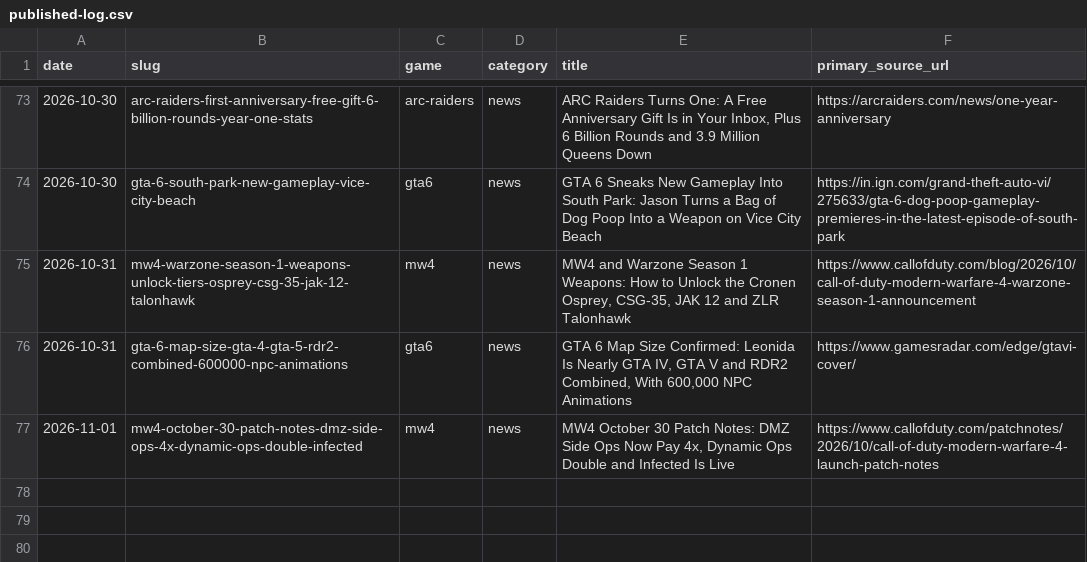
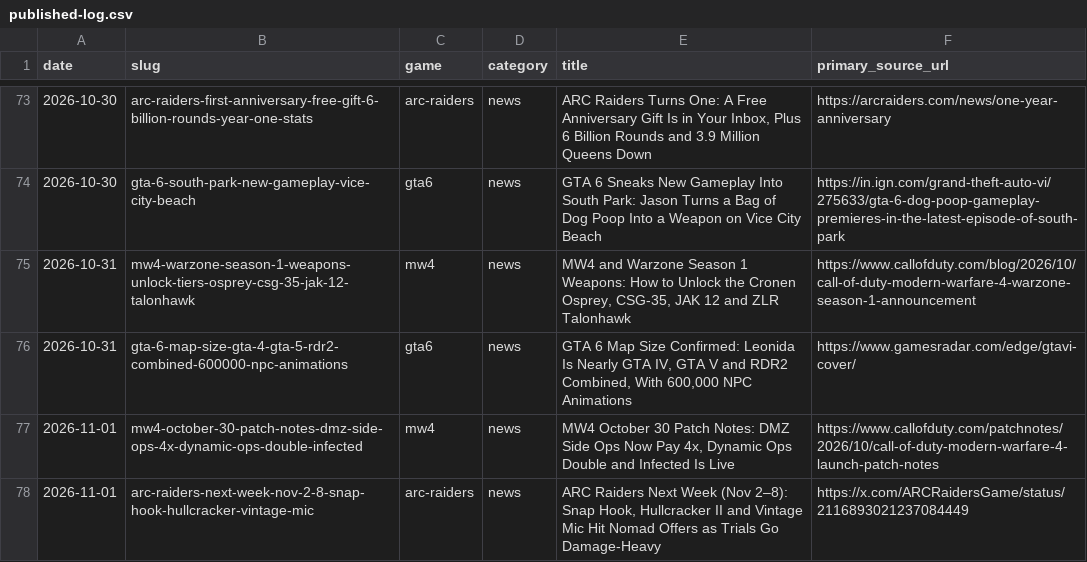
Before and after one commit to SDK432/earlyloot, a CSV file: content/published-log.csv, drawn as a sheet; only a part is shown, gaps mark what is left out.

Commit message:
News: ARC Raiders next week Nov 2-8 - Snap Hook, Hullcracker II, Vintage Mic, damage Trials

```diff
--- a/content/published-log.csv
+++ b/content/published-log.csv
@@ -77 +77,2 @@ date,slug,game,category,title,primary_source_url
 2026-11-01,mw4-october-30-patch-notes-dmz-side-ops-4x-dynamic-ops-double-infected,mw4,news,"MW4 October 30 Patch Notes: DMZ Side Ops Now Pay 4x, Dynamic Ops Double and Infected Is Live",https://www.callofduty.com/patchnotes/2026/10/call-of-duty-modern-warfare-4-launch-patch-notes
+2026-11-01,arc-raiders-next-week-nov-2-8-snap-hook-hullcracker-vintage-mic,arc-raiders,news,"ARC Raiders Next Week (Nov 2–8): Snap Hook, Hullcracker II and Vintage Mic Hit Nomad Offers as Trials Go Damage-Heavy",https://x.com/ARCRaidersGame/status/2116893021237084449
```
Also changed, not shown: 2 other files.
